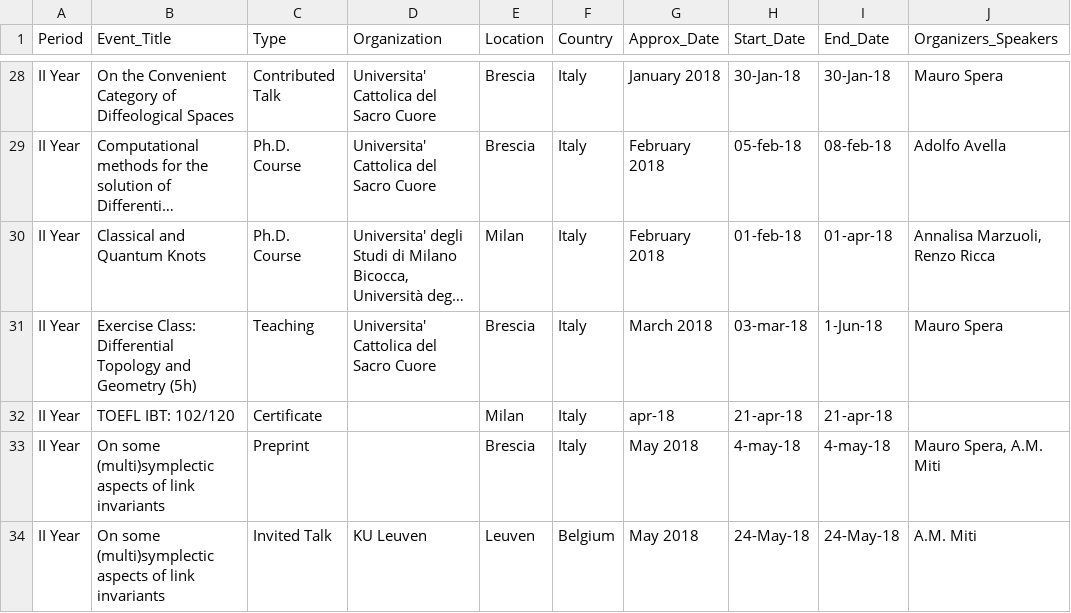
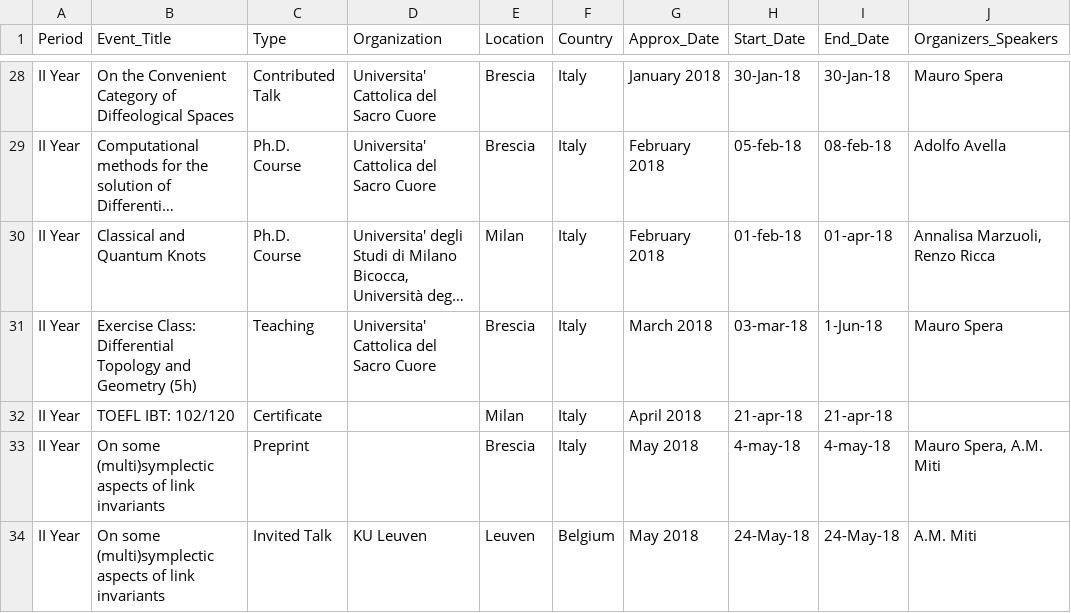
Before and after one commit to MasterToninus/MasterToninus.github.io, a CSV file: data/activities.csv, drawn as a sheet; only a part is shown, gaps mark what is left out; long unchanged cells end in …; the diff covers the shown part only; the diff names each change by its address in the sheet, - before the commit and + after, or states it on an @@ line.

```diff
--- a/data/activities.csv
+++ b/data/activities.csv
-G32 (Approx_Date): apr-18
+G32 (Approx_Date): April 2018
```
Also changed, not shown: 2 added rows, 1 removed row and 8 edited cells elsewhere in this file.
